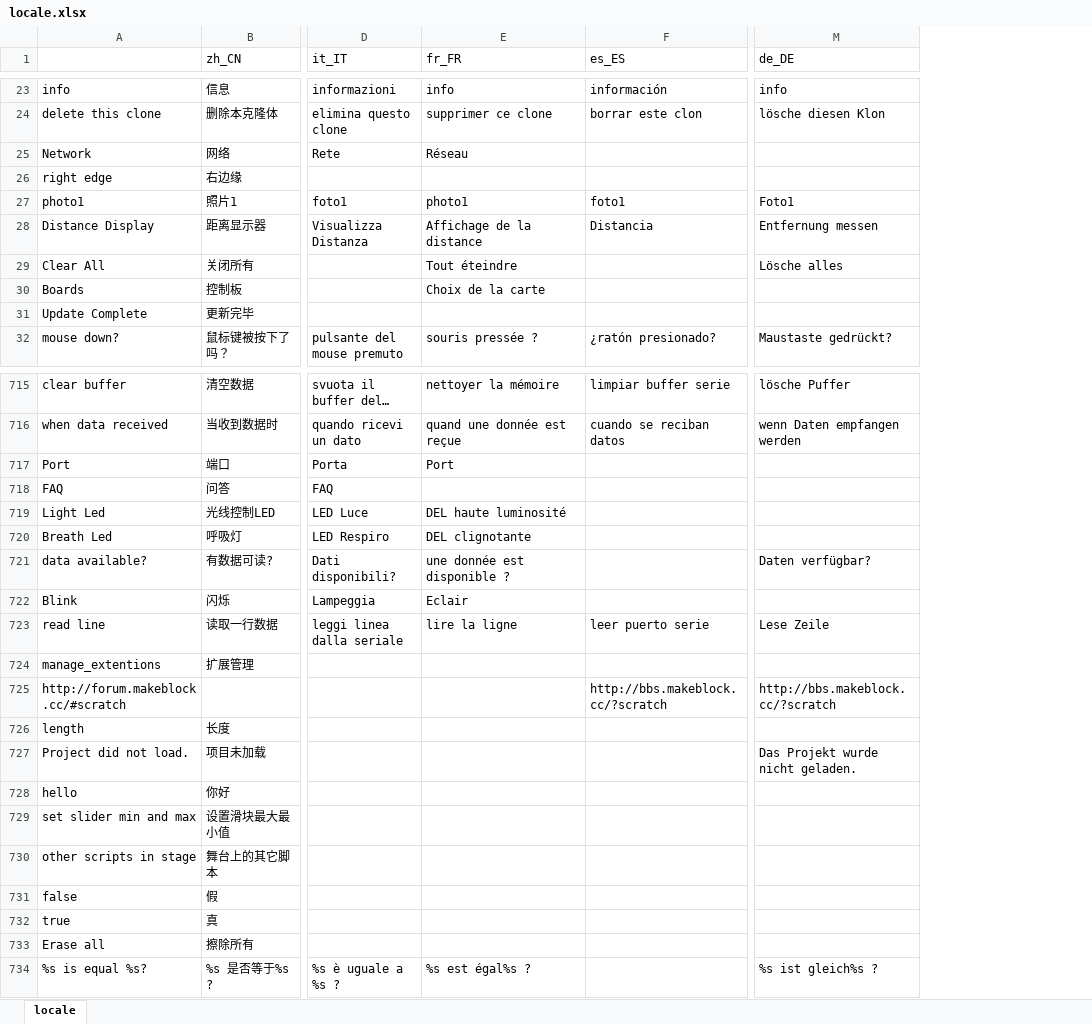
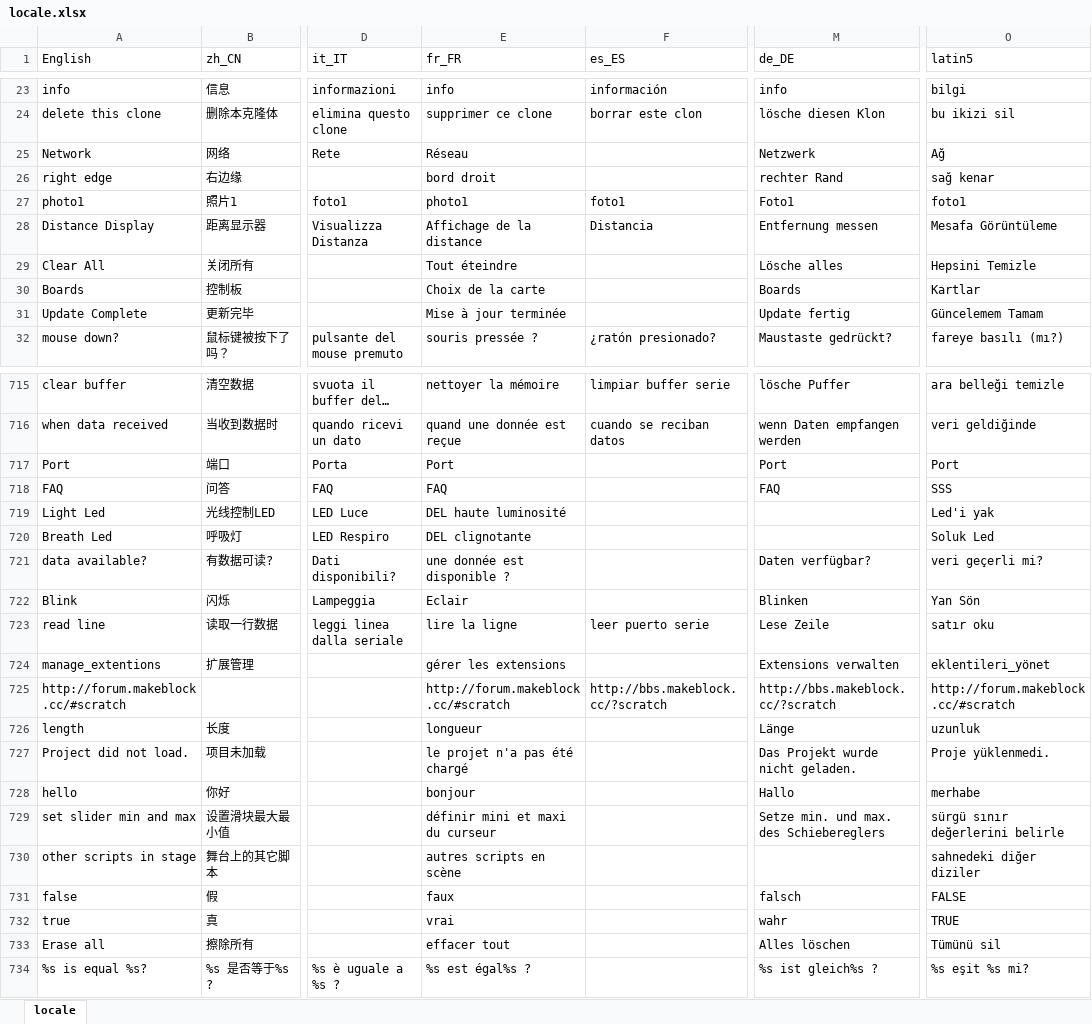
Before and after one commit to Makeblock-official/mBlock, an Excel workbook: src/locale/locale.xlsx, sheet locale, drawn as a sheet; only a part is shown, gaps mark what is left out; long unchanged cells end in …; values as stored, in another font and other column widths than the file's, no borders; the diff covers the shown part only; the diff names each change by its address in the sheet, - before the commit and + after, or states it on an @@ line.

Commit message:
更新翻译文件

```diff
--- a/src/locale/locale.xlsx (sheet locale)
+++ b/src/locale/locale.xlsx (sheet locale)
+column O (latin5), rows 23-32: bilgi | bu ikizi sil | Ağ | sağ kenar | foto1 | Mesafa Görüntüleme | Hepsini Temizle | Kartlar | Güncelemem Tamam | fareye basılı (mı?); rows 715-734: ara belleği temizle | veri geldiğinde | Port | SSS | Led'i yak | Soluk Led | veri geçerli mi? | Yan Sön | satır oku | eklentileri_yönet | http://forum.makeblock.cc/#scratch | uzunluk | Proje yüklenmedi. | merhabe | sürgü sınır değerlerini belirle | sahnedeki diğer diziler | FALSE | TRUE | Tümünü sil | %s eşit %s mi?
-A1: (empty)
+A1: English
-M25 (de_DE): (empty)
+M25 (de_DE): Netzwerk
-E26 (fr_FR): (empty)
+E26 (fr_FR): bord droit
-M26 (de_DE): (empty)
+M26 (de_DE): rechter Rand
-M30 (de_DE): (empty)
+M30 (de_DE): Boards
-E31 (fr_FR): (empty)
+E31 (fr_FR): Mise à jour terminée
-M31 (de_DE): (empty)
+M31 (de_DE): Update fertig
-M717 (de_DE): (empty)
+M717 (de_DE): Port
-E718 (fr_FR): (empty)
+E718 (fr_FR): FAQ
-M718 (de_DE): (empty)
+M718 (de_DE): FAQ
-M722 (de_DE): (empty)
+M722 (de_DE): Blinken
-E724 (fr_FR): (empty)
+E724 (fr_FR): gérer les extensions
-M724 (de_DE): (empty)
+M724 (de_DE): Extensions verwalten
-E725 (fr_FR): (empty)
+E725 (fr_FR): http://forum.makeblock.cc/#scratch
-E726 (fr_FR): (empty)
+E726 (fr_FR): longueur
-M726 (de_DE): (empty)
+M726 (de_DE): Länge
-E727 (fr_FR): (empty)
+E727 (fr_FR): le projet n'a pas été chargé
-E728 (fr_FR): (empty)
+E728 (fr_FR): bonjour
-M728 (de_DE): (empty)
+M728 (de_DE): Hallo
-E729 (fr_FR): (empty)
+E729 (fr_FR): définir mini et maxi du curseur
-M729 (de_DE): (empty)
+M729 (de_DE): Setze min. und max. des Schiebereglers
-E730 (fr_FR): (empty)
+E730 (fr_FR): autres scripts en scène
-E731 (fr_FR): (empty)
+E731 (fr_FR): faux
-M731 (de_DE): (empty)
+M731 (de_DE): falsch
-E732 (fr_FR): (empty)
+E732 (fr_FR): vrai
-M732 (de_DE): (empty)
+M732 (de_DE): wahr
-E733 (fr_FR): (empty)
+E733 (fr_FR): effacer tout
-M733 (de_DE): (empty)
+M733 (de_DE): Alles löschen
```
Also changed, not shown: 136 edited cells elsewhere in this sheet.
